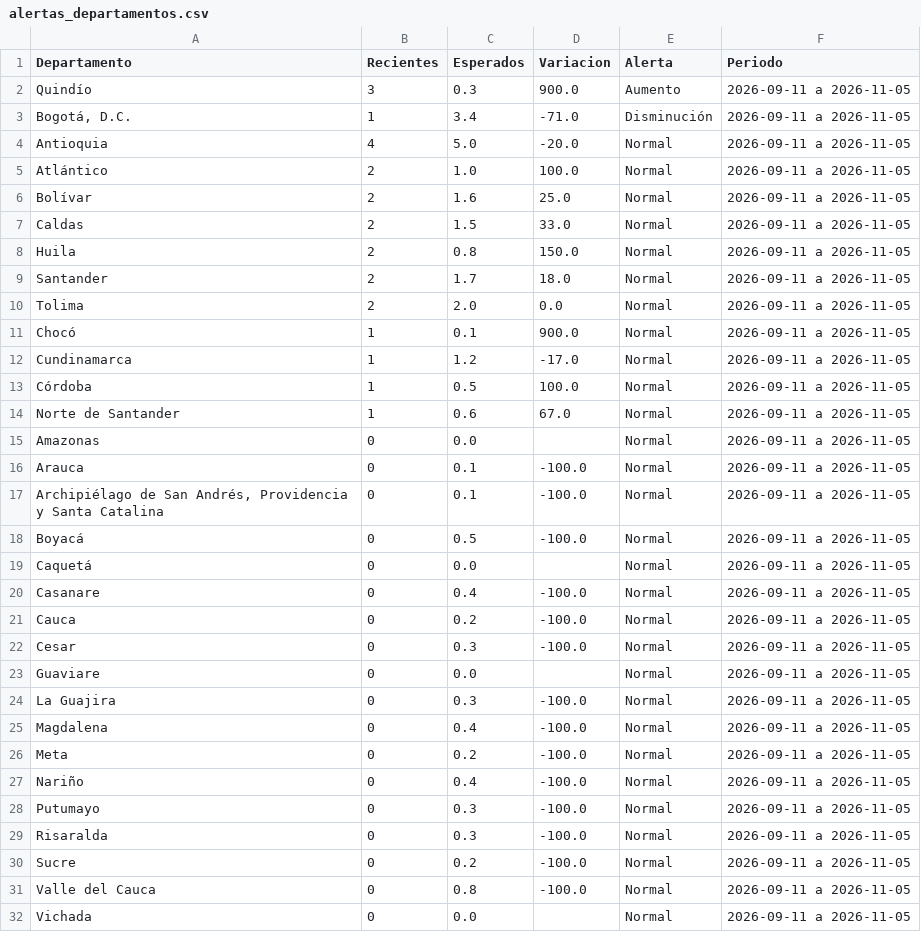
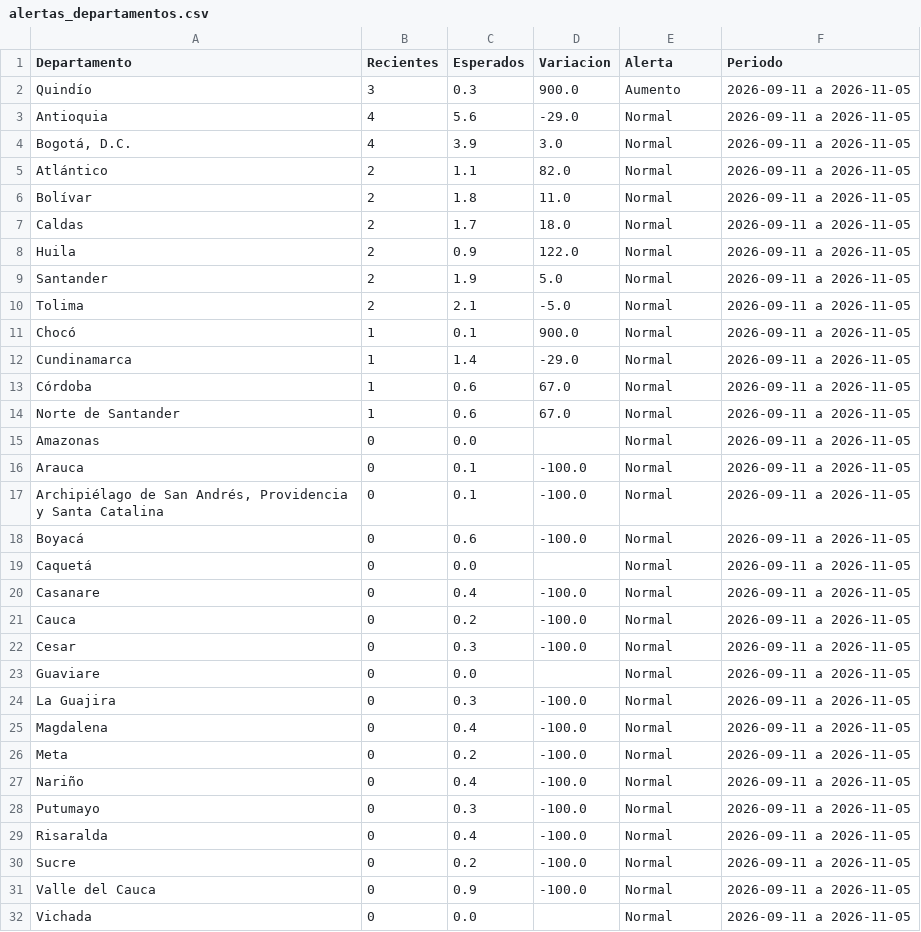
Before and after one commit to ICBF-Analitica/Monitoreo_de_medios, a CSV file: Data/hechos/alertas_departamentos.csv, drawn as a sheet.

```diff
--- a/Data/hechos/alertas_departamentos.csv
+++ b/Data/hechos/alertas_departamentos.csv
@@ -2,13 +2,13 @@ Departamento,Recientes,Esperados,Variacion,Alerta,Periodo
 Quindío,3,0.3,900.0,Aumento,2026-09-11 a 2026-11-05
-"Bogotá, D.C.",1,3.4,-71.0,Disminución,2026-09-11 a 2026-11-05
-Antioquia,4,5.0,-20.0,Normal,2026-09-11 a 2026-11-05
-Atlántico,2,1.0,100.0,Normal,2026-09-11 a 2026-11-05
-Bolívar,2,1.6,25.0,Normal,2026-09-11 a 2026-11-05
-Caldas,2,1.5,33.0,Normal,2026-09-11 a 2026-11-05
-Huila,2,0.8,150.0,Normal,2026-09-11 a 2026-11-05
-Santander,2,1.7,18.0,Normal,2026-09-11 a 2026-11-05
-Tolima,2,2.0,0.0,Normal,2026-09-11 a 2026-11-05
+Antioquia,4,5.6,-29.0,Normal,2026-09-11 a 2026-11-05
+"Bogotá, D.C.",4,3.9,3.0,Normal,2026-09-11 a 2026-11-05
+Atlántico,2,1.1,82.0,Normal,2026-09-11 a 2026-11-05
+Bolívar,2,1.8,11.0,Normal,2026-09-11 a 2026-11-05
+Caldas,2,1.7,18.0,Normal,2026-09-11 a 2026-11-05
+Huila,2,0.9,122.0,Normal,2026-09-11 a 2026-11-05
+Santander,2,1.9,5.0,Normal,2026-09-11 a 2026-11-05
+Tolima,2,2.1,-5.0,Normal,2026-09-11 a 2026-11-05
 Chocó,1,0.1,900.0,Normal,2026-09-11 a 2026-11-05
-Cundinamarca,1,1.2,-17.0,Normal,2026-09-11 a 2026-11-05
-Córdoba,1,0.5,100.0,Normal,2026-09-11 a 2026-11-05
+Cundinamarca,1,1.4,-29.0,Normal,2026-09-11 a 2026-11-05
+Córdoba,1,0.6,67.0,Normal,2026-09-11 a 2026-11-05
 Norte de Santander,1,0.6,67.0,Normal,2026-09-11 a 2026-11-05
@@ -17,3 +17,3 @@ Arauca,0,0.1,-100.0,Normal,2026-09-11 a 2026-11-05
 "Archipiélago de San Andrés, Providencia y Santa Catalina",0,0.1,-100.0,Normal,2026-09-11 a 2026-11-05
-Boyacá,0,0.5,-100.0,Normal,2026-09-11 a 2026-11-05
+Boyacá,0,0.6,-100.0,Normal,2026-09-11 a 2026-11-05
 Caquetá,0,0.0,,Normal,2026-09-11 a 2026-11-05
@@ -28,5 +28,5 @@ Nariño,0,0.4,-100.0,Normal,2026-09-11 a 2026-11-05
 Putumayo,0,0.3,-100.0,Normal,2026-09-11 a 2026-11-05
-Risaralda,0,0.3,-100.0,Normal,2026-09-11 a 2026-11-05
+Risaralda,0,0.4,-100.0,Normal,2026-09-11 a 2026-11-05
 Sucre,0,0.2,-100.0,Normal,2026-09-11 a 2026-11-05
-Valle del Cauca,0,0.8,-100.0,Normal,2026-09-11 a 2026-11-05
+Valle del Cauca,0,0.9,-100.0,Normal,2026-09-11 a 2026-11-05
 Vichada,0,0.0,,Normal,2026-09-11 a 2026-11-05
```
Also changed, not shown: Data/hechos/brecha_departamentos.csv, Data/hechos/brecha_municipios.csv, 4 other files.
